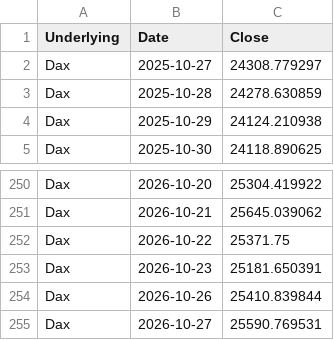
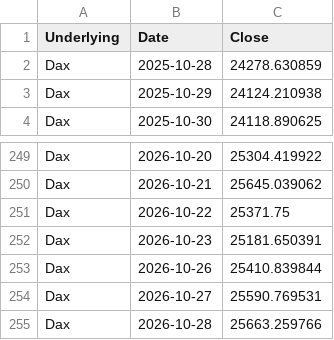
Before and after one commit to moby1de/LeverageLens-Events, a CSV file: index_lookback_DAX.csv, drawn as a sheet; only a part is shown, gaps mark what is left out.

Commit message:
Update index_lookback_DAX.csv

```diff
--- a/index_lookback_DAX.csv
+++ b/index_lookback_DAX.csv
@@ -1,3 +1,2 @@
 Underlying,Date,Close
-Dax,2025-10-27,24308.779297
 Dax,2025-10-28,24278.630859
@@ -255 +254,2 @@ Dax,2026-10-26,25410.839844
 Dax,2026-10-27,25590.769531
+Dax,2026-10-28,25663.259766
```
